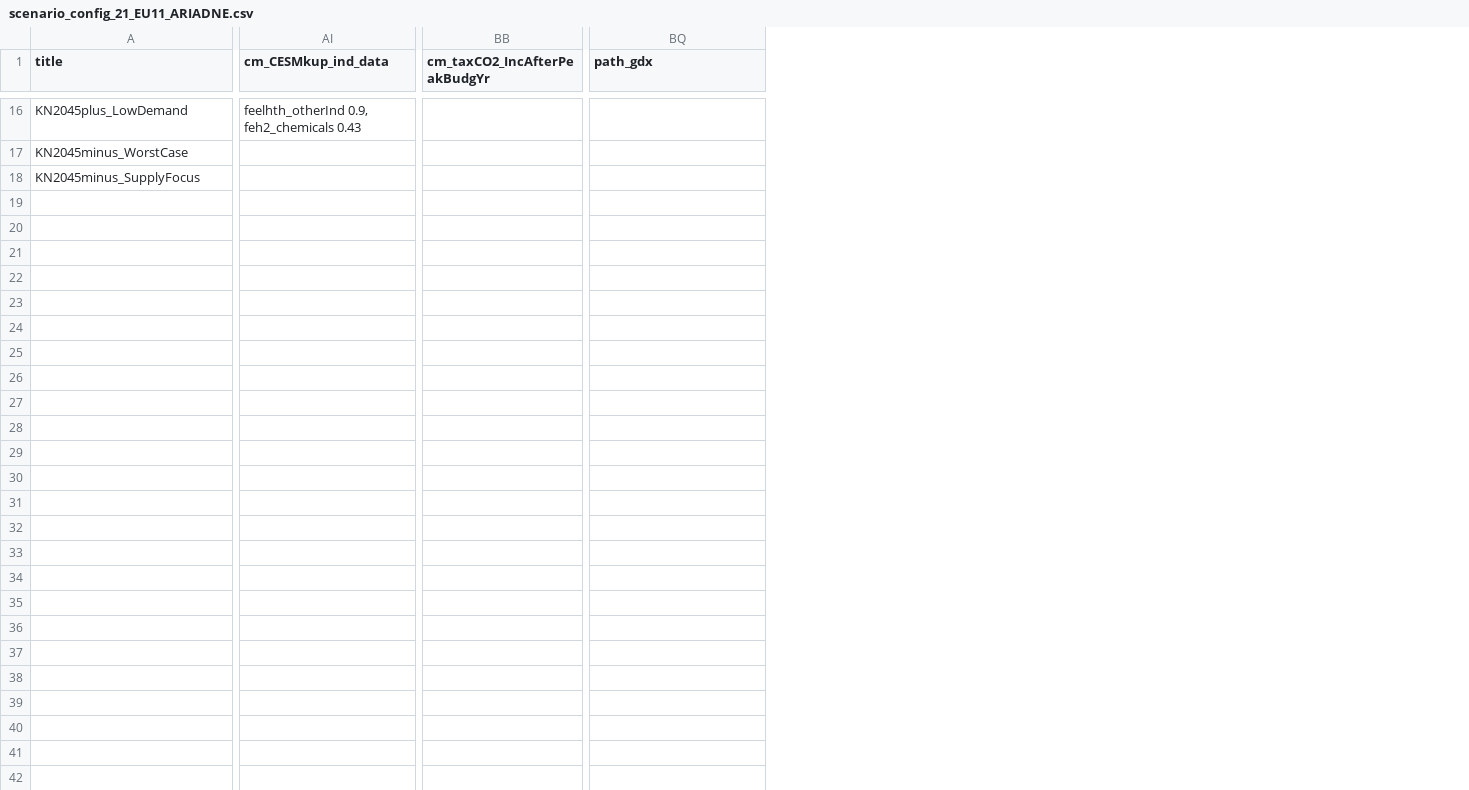
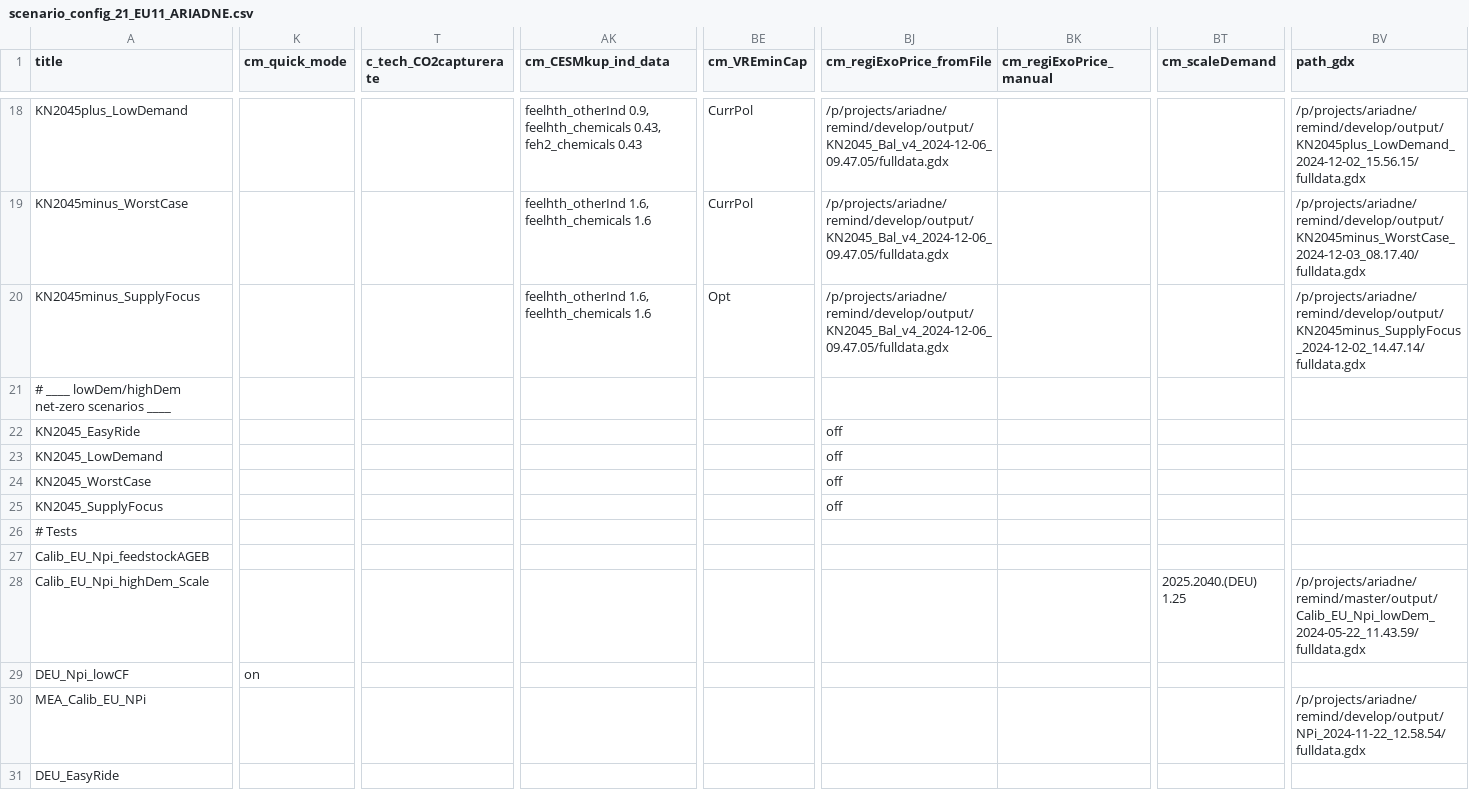
Before and after one commit to tabeado/remind, a CSV file: config/scenario_config_21_EU11_ARIADNE.csv, drawn as a sheet; only a part is shown, gaps mark what is left out; removed rows and columns are numbered as before the commit, all else as after; rows hold the shown columns only; the diff covers the shown part only; the diff names each change by its address in the sheet, - before the commit and + after, or states it on an @@ line.

Commit message:
update ariadne scenario config

```diff
--- a/config/scenario_config_21_EU11_ARIADNE.csv
+++ b/config/scenario_config_21_EU11_ARIADNE.csv
+column K (cm_quick_mode), empty
+column T (c_tech_CO2capturerate), empty
-column BB (cm_taxCO2_IncAfterPeakBudgYr), empty
+column BE (cm_VREminCap), rows 18-20: CurrPol | CurrPol | Opt
+column BJ (cm_regiExoPrice_fromFile), rows 18-20: all /p/projects/ariadne/remind/develop/output/KN2045_Bal_v4_2024-12-06_09.47.05/fulldata.gdx
+column BK (cm_regiExoPrice_manual), empty
+column BT (cm_scaleDemand), empty
-AK18 (cm_CESMkup_ind_data): feelhth_otherInd 0.9, feh2_chemicals 0.43
+AK18 (cm_CESMkup_ind_data): feelhth_otherInd 0.9, feelhth_chemicals 0.43, feh2_chemicals 0.43
-BV18 (path_gdx): (empty)
+BV18 (path_gdx): /p/projects/ariadne/remind/develop/output/KN2045plus_LowDemand_2024-12-02_15.56.15/fulldata.gdx
-AK19:AK20 (cm_CESMkup_ind_data): (empty)
+AK19:AK20 (cm_CESMkup_ind_data): feelhth_otherInd 1.6, feelhth_chemicals 1.6
-BV19 (path_gdx): (empty)
+BV19 (path_gdx): /p/projects/ariadne/remind/develop/output/KN2045minus_WorstCase_2024-12-03_08.17.40/fulldata.gdx
-BV20 (path_gdx): (empty)
+BV20 (path_gdx): /p/projects/ariadne/remind/develop/output/KN2045minus_SupplyFocus_2024-12-02_14.47.14/fulldata.gdx
+row 21: # ____ lowDem/highDem net-zero scenarios ____
+row 22: KN2045_EasyRide |  |  |  |  | off
+row 23: KN2045_LowDemand |  |  |  |  | off
+row 24: KN2045_WorstCase |  |  |  |  | off
+row 25: KN2045_SupplyFocus |  |  |  |  | off
+row 26: # Tests
+row 27: Calib_EU_Npi_feedstockAGEB
+row 28: Calib_EU_Npi_highDem_Scale |  |  |  |  |  |  | 2025.2040.(DEU) 1.25 | /p/projects/ariadne/remind/master/output/Calib_EU_Npi_lowDem_2024-05-22_11.43.59/fulldata.gdx
+row 29: DEU_Npi_lowCF | on
+row 30: MEA_Calib_EU_NPi |  |  |  |  |  |  |  | /p/projects/ariadne/remind/develop/output/NPi_2024-11-22_12.58.54/fulldata.gdx
+row 31: DEU_EasyRide
```
Also changed, not shown: 2 added rows and 37 edited cells elsewhere in this file.
